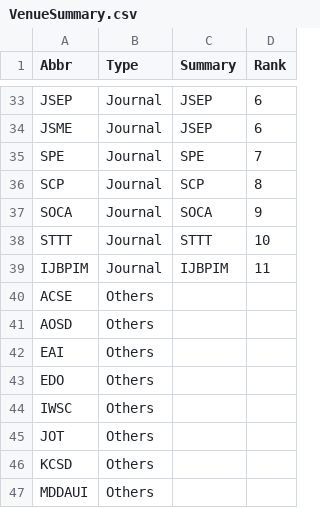
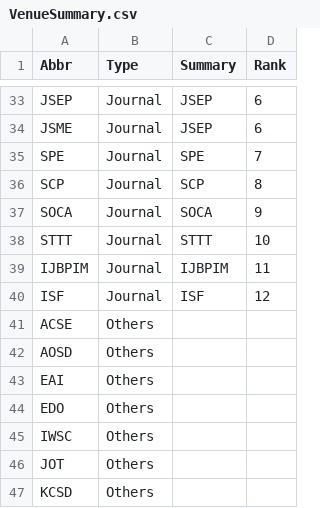
Before and after one commit to seal-queensu/seal-queensu.github.io, a CSV file: publications/VenueSummary.csv, drawn as a sheet; only a part is shown, gaps mark what is left out; the shorter side is filled out with more unchanged rows.

```diff
--- a/publications/VenueSummary.csv
+++ b/publications/VenueSummary.csv
@@ -39,2 +39,3 @@ STTT,Journal,STTT,10
 IJBPIM,Journal,IJBPIM,11
+ISF,Journal,ISF,12
 ACSE,Others,,
```
Also changed, not shown: publications/PublicationList.csv, publications/Venue.csv, 1 other file.
